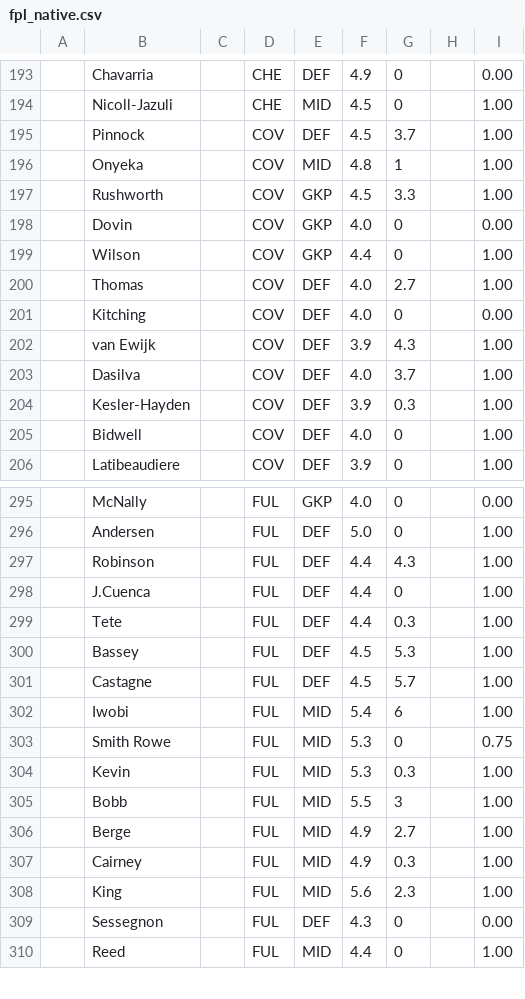
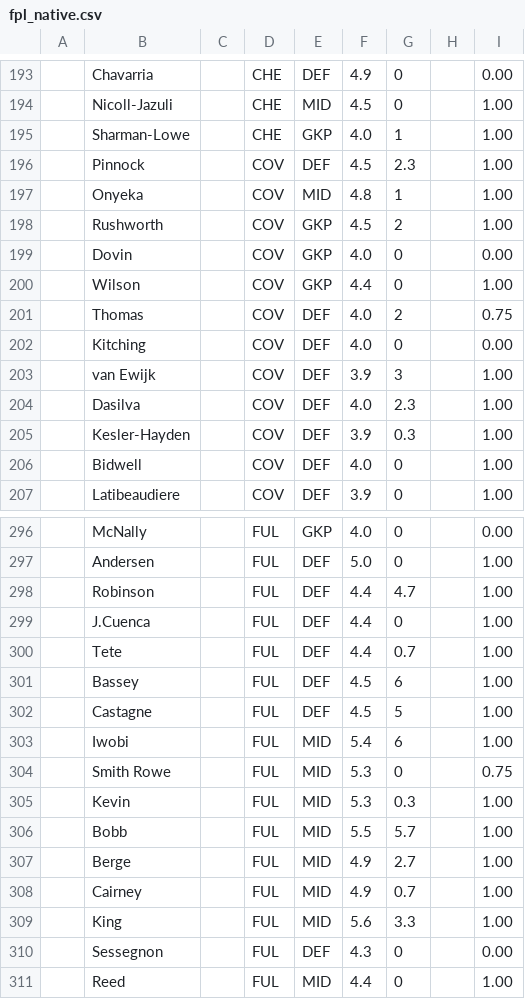
Before and after one commit to QuisTech/fpl-admin, a CSV file: data/fpl_native.csv, drawn as a sheet; only a part is shown, gaps mark what is left out; the diff covers the shown part only.

```diff
--- a/data/fpl_native.csv
+++ b/data/fpl_native.csv
@@ -194,11 +194,12 @@
 "","Nicoll-Jazuli","","CHE","MID","4.5","0","","1.00"
-"","Pinnock","","COV","DEF","4.5","3.7","","1.00"
+"","Sharman-Lowe","","CHE","GKP","4.0","1","","1.00"
+"","Pinnock","","COV","DEF","4.5","2.3","","1.00"
 "","Onyeka","","COV","MID","4.8","1","","1.00"
-"","Rushworth","","COV","GKP","4.5","3.3","","1.00"
+"","Rushworth","","COV","GKP","4.5","2","","1.00"
 "","Dovin","","COV","GKP","4.0","0","","0.00"
 "","Wilson","","COV","GKP","4.4","0","","1.00"
-"","Thomas","","COV","DEF","4.0","2.7","","1.00"
+"","Thomas","","COV","DEF","4.0","2","","0.75"
 "","Kitching","","COV","DEF","4.0","0","","0.00"
-"","van Ewijk","","COV","DEF","3.9","4.3","","1.00"
-"","Dasilva","","COV","DEF","4.0","3.7","","1.00"
+"","van Ewijk","","COV","DEF","3.9","3","","1.00"
+"","Dasilva","","COV","DEF","4.0","2.3","","1.00"
 "","Kesler-Hayden","","COV","DEF","3.9","0.3","","1.00"
@@ -296,7 +297,7 @@
 "","Andersen","","FUL","DEF","5.0","0","","1.00"
-"","Robinson","","FUL","DEF","4.4","4.3","","1.00"
+"","Robinson","","FUL","DEF","4.4","4.7","","1.00"
 "","J.Cuenca","","FUL","DEF","4.4","0","","1.00"
-"","Tete","","FUL","DEF","4.4","0.3","","1.00"
-"","Bassey","","FUL","DEF","4.5","5.3","","1.00"
-"","Castagne","","FUL","DEF","4.5","5.7","","1.00"
+"","Tete","","FUL","DEF","4.4","0.7","","1.00"
+"","Bassey","","FUL","DEF","4.5","6","","1.00"
+"","Castagne","","FUL","DEF","4.5","5","","1.00"
 "","Iwobi","","FUL","MID","5.4","6","","1.00"
@@ -304,6 +305,6 @@
 "","Kevin","","FUL","MID","5.3","0.3","","1.00"
-"","Bobb","","FUL","MID","5.5","3","","1.00"
+"","Bobb","","FUL","MID","5.5","5.7","","1.00"
 "","Berge","","FUL","MID","4.9","2.7","","1.00"
-"","Cairney","","FUL","MID","4.9","0.3","","1.00"
-"","King","","FUL","MID","5.6","2.3","","1.00"
+"","Cairney","","FUL","MID","4.9","0.7","","1.00"
+"","King","","FUL","MID","5.6","3.3","","1.00"
 "","Sessegnon","","FUL","DEF","4.3","0","","0.00"
```
Also changed, not shown: 45 edited cells elsewhere in this file, data/fplform.csv.
